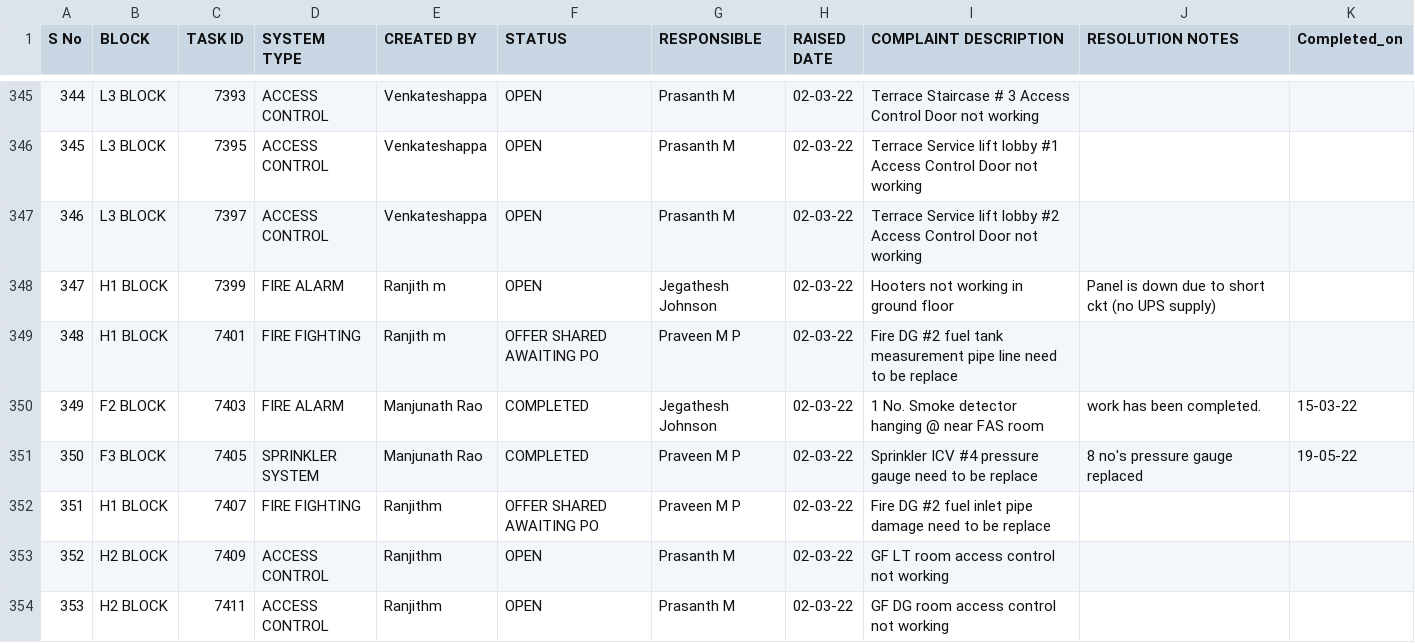
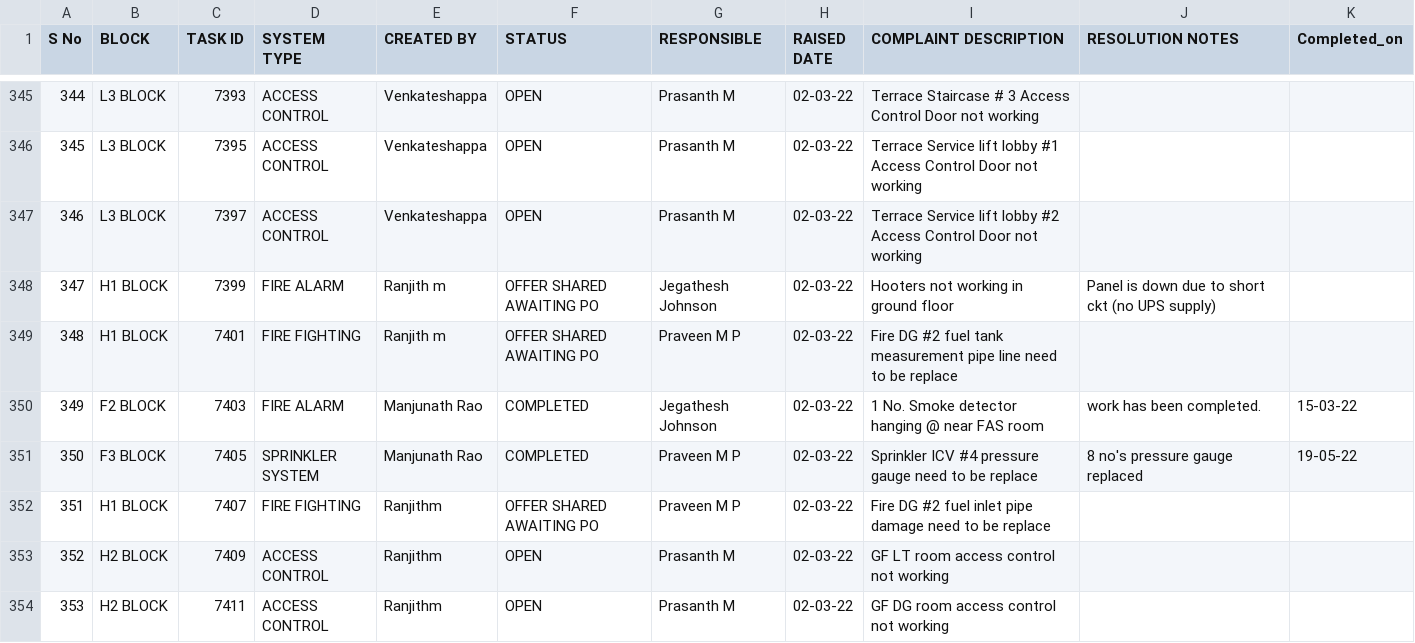
Before and after one commit to SimbhuTwice/SAFEMEBP, a CSV file: safemebp.csv, drawn as a sheet; only a part is shown, gaps mark what is left out.

Commit message:
Add files via upload

```diff
--- a/safemebp.csv
+++ b/safemebp.csv
@@ -357,3 +357,3 @@ S No,BLOCK,TASK ID,SYSTEM TYPE ,CREATED BY,STATUS,RESPONSIBLE,RAISED DATE,COMPLA
 346,L3 BLOCK,7397,ACCESS CONTROL,Venkateshappa,OPEN,Prasanth M,02-03-22,Terrace Service lift lobby #2 Access Control Door not working,,
-347,H1 BLOCK,7399,FIRE ALARM,Ranjith m,OPEN,Jegathesh Johnson,02-03-22,Hooters not working in ground floor,Panel is down due to short ckt (no UPS supply),
+347,H1 BLOCK,7399,FIRE ALARM,Ranjith m,OFFER SHARED AWAITING PO,Jegathesh Johnson,02-03-22,Hooters not working in ground floor,Panel is down due to short ckt (no UPS supply),
 348,H1 BLOCK,7401,FIRE FIGHTING,Ranjith m,OFFER SHARED AWAITING PO,Praveen M P,02-03-22,Fire DG #2 fuel tank measurement pipe line need to be replace,,
```
